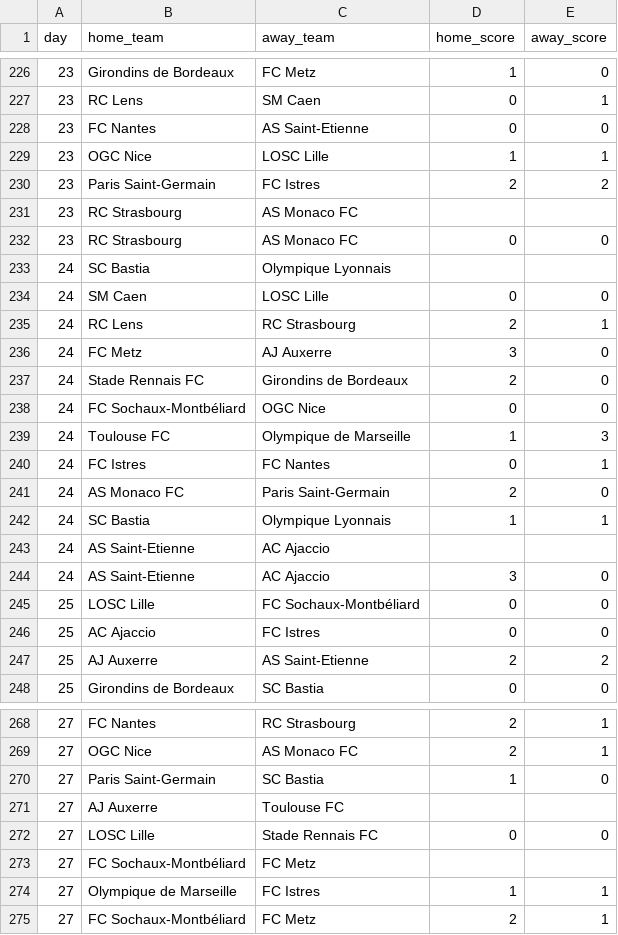
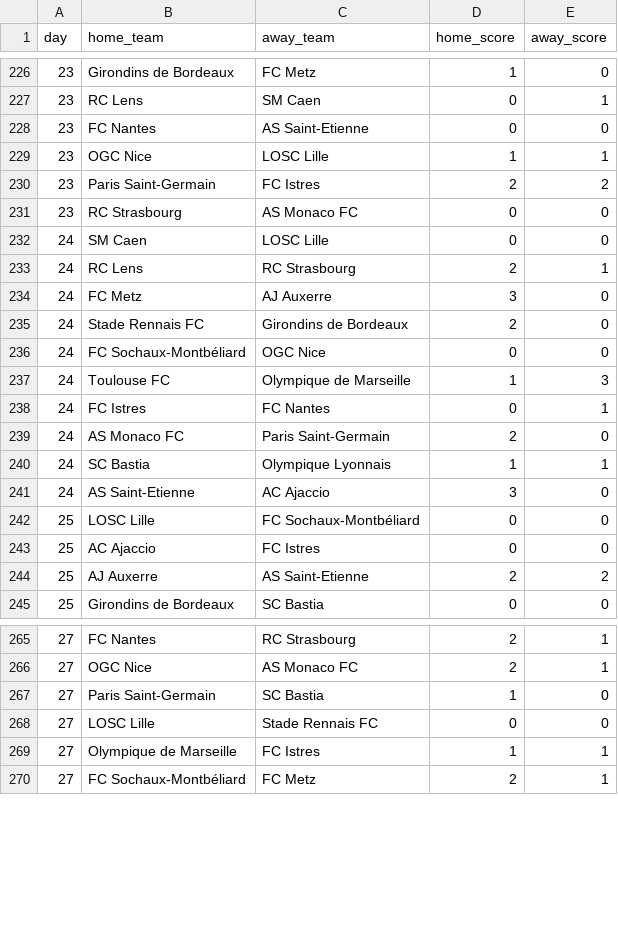
Before and after one commit to damiengo/saf, a CSV file: data/french-ligue1-2004-2005.csv, drawn as a sheet; only a part is shown, gaps mark what is left out; the diff names each change by its address in the sheet, - before the commit and + after, or states it on an @@ line.

```diff
--- a/data/french-ligue1-2004-2005.csv
+++ b/data/french-ligue1-2004-2005.csv
-row 231: 23 | RC Strasbourg | AS Monaco FC
-row 233: 24 | SC Bastia | Olympique Lyonnais
-row 243: 24 | AS Saint-Etienne | AC Ajaccio
-row 271: 27 | AJ Auxerre | Toulouse FC
-row 273: 27 | FC Sochaux-Montbéliard | FC Metz
```
Also changed, not shown: data/french-ligue1-2000-2001.csv, data/french-ligue1-2001-2002.csv, 10 other files.
